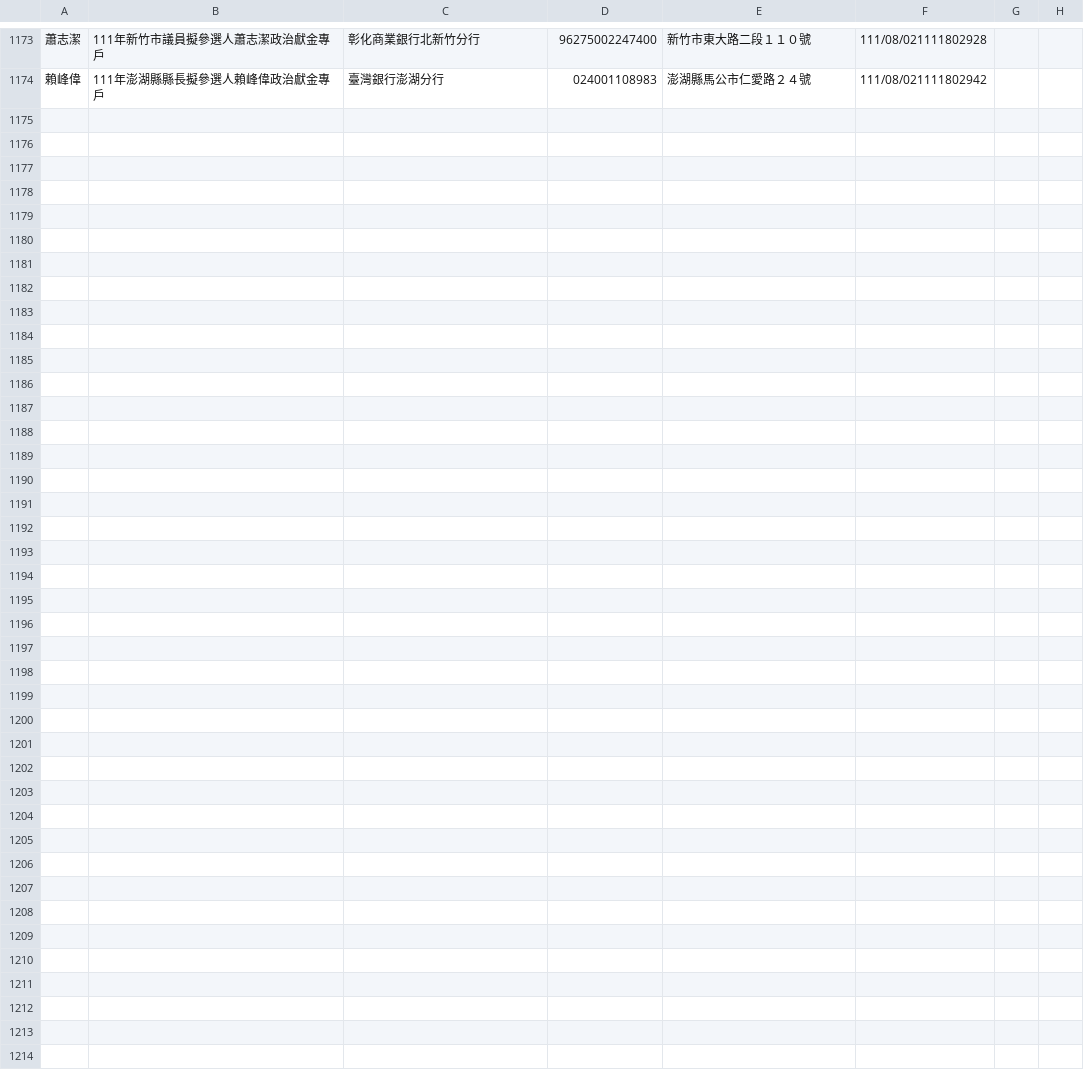
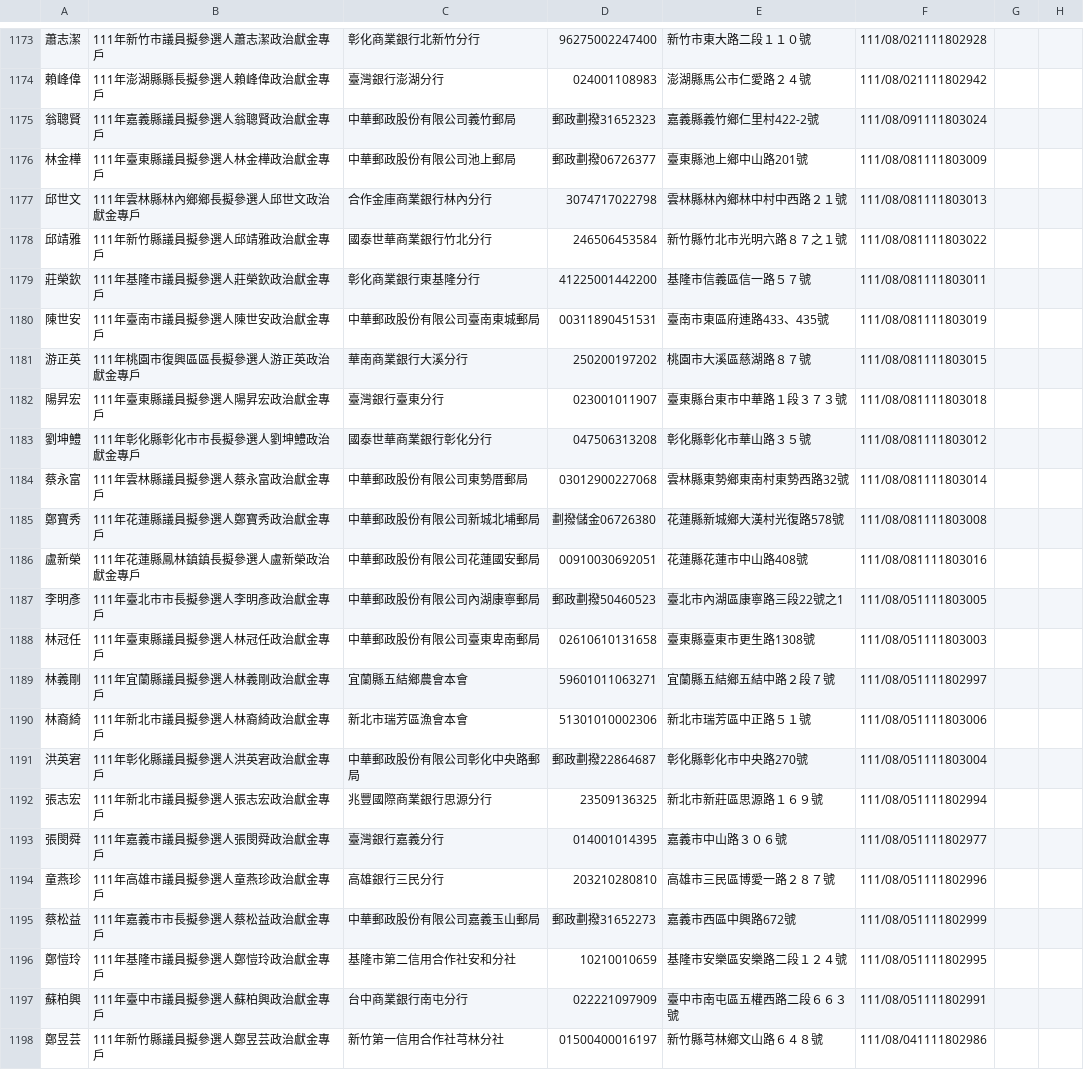
Before and after one commit to kiang/vote2022, a CSV file: sunshine.cy.gov.tw/111.csv, drawn as a sheet; only a part is shown, gaps mark what is left out.

Commit message:
auto update @ 2022-08-11 12:22:02

```diff
--- a/sunshine.cy.gov.tw/111.csv
+++ b/sunshine.cy.gov.tw/111.csv
@@ -1174 +1174,25 @@
 賴峰偉,111年澎湖縣縣長擬參選人賴峰偉政治獻金專戶,臺灣銀行澎湖分行,024001108983,澎湖縣馬公市仁愛路２４號,111/08/021111802942,,,
+翁聰賢,111年嘉義縣議員擬參選人翁聰賢政治獻金專戶,中華郵政股份有限公司義竹郵局,郵政劃撥31652323,嘉義縣義竹鄉仁里村422-2號,111/08/091111803024,,,
+林金樺,111年臺東縣議員擬參選人林金樺政治獻金專戶,中華郵政股份有限公司池上郵局,郵政劃撥06726377,臺東縣池上鄉中山路201號,111/08/081111803009,,,
+邱世文,111年雲林縣林內鄉鄉長擬參選人邱世文政治獻金專戶,合作金庫商業銀行林內分行,3074717022798,雲林縣林內鄉林中村中西路２１號,111/08/081111803013,,,
+邱靖雅,111年新竹縣議員擬參選人邱靖雅政治獻金專戶,國泰世華商業銀行竹北分行,246506453584,新竹縣竹北市光明六路８７之１號,111/08/081111803022,,,
+莊榮欽,111年基隆市議員擬參選人莊榮欽政治獻金專戶,彰化商業銀行東基隆分行,41225001442200,基隆市信義區信一路５７號,111/08/081111803011,,,
+陳世安,111年臺南市議員擬參選人陳世安政治獻金專戶,中華郵政股份有限公司臺南東城郵局,00311890451531,臺南市東區府連路433、435號,111/08/081111803019,,,
+游正英,111年桃園市復興區區長擬參選人游正英政治獻金專戶,華南商業銀行大溪分行,250200197202,桃園市大溪區慈湖路８７號,111/08/081111803015,,,
+陽昇宏,111年臺東縣議員擬參選人陽昇宏政治獻金專戶,臺灣銀行臺東分行,023001011907,臺東縣台東市中華路１段３７３號,111/08/081111803018,,,
+劉坤鱧,111年彰化縣彰化市市長擬參選人劉坤鱧政治獻金專戶,國泰世華商業銀行彰化分行,047506313208,彰化縣彰化市華山路３５號,111/08/081111803012,,,
+蔡永富,111年雲林縣議員擬參選人蔡永富政治獻金專戶,中華郵政股份有限公司東勢厝郵局,03012900227068,雲林縣東勢鄉東南村東勢西路32號,111/08/081111803014,,,
+鄭寶秀,111年花蓮縣議員擬參選人鄭寶秀政治獻金專戶,中華郵政股份有限公司新城北埔郵局,劃撥儲金06726380,花蓮縣新城鄉大漢村光復路578號,111/08/081111803008,,,
+盧新榮,111年花蓮縣鳳林鎮鎮長擬參選人盧新榮政治獻金專戶,中華郵政股份有限公司花蓮國安郵局,00910030692051,花蓮縣花蓮市中山路408號,111/08/081111803016,,,
+李明彥,111年臺北市市長擬參選人李明彥政治獻金專戶,中華郵政股份有限公司內湖康寧郵局,郵政劃撥50460523,臺北市內湖區康寧路三段22號之1,111/08/051111803005,,,
+林冠任,111年臺東縣議員擬參選人林冠任政治獻金專戶,中華郵政股份有限公司臺東卑南郵局,02610610131658,臺東縣臺東市更生路1308號,111/08/051111803003,,,
+林義剛,111年宜蘭縣議員擬參選人林義剛政治獻金專戶,宜蘭縣五結鄉農會本會,59601011063271,宜蘭縣五結鄉五結中路２段７號,111/08/051111802997,,,
+林裔綺,111年新北市議員擬參選人林裔綺政治獻金專戶,新北市瑞芳區漁會本會,51301010002306,新北市瑞芳區中正路５１號,111/08/051111803006,,,
+洪英宭,111年彰化縣議員擬參選人洪英宭政治獻金專戶,中華郵政股份有限公司彰化中央路郵局,郵政劃撥22864687,彰化縣彰化市中央路270號,111/08/051111803004,,,
+張志宏,111年新北市議員擬參選人張志宏政治獻金專戶,兆豐國際商業銀行思源分行,23509136325,新北市新莊區思源路１６９號,111/08/051111802994,,,
+張閔舜,111年嘉義市議員擬參選人張閔舜政治獻金專戶,臺灣銀行嘉義分行,014001014395,嘉義市中山路３０６號,111/08/051111802977,,,
+童燕珍,111年高雄市議員擬參選人童燕珍政治獻金專戶,高雄銀行三民分行,203210280810,高雄市三民區博愛一路２８７號,111/08/051111802996,,,
+蔡松益,111年嘉義市市長擬參選人蔡松益政治獻金專戶,中華郵政股份有限公司嘉義玉山郵局,郵政劃撥31652273,嘉義市西區中興路672號,111/08/051111802999,,,
+鄭愷玲,111年基隆市議員擬參選人鄭愷玲政治獻金專戶,基隆市第二信用合作社安和分社,10210010659,基隆市安樂區安樂路二段１２４號,111/08/051111802995,,,
+蘇柏興,111年臺中市議員擬參選人蘇柏興政治獻金專戶,台中商業銀行南屯分行,022221097909,臺中市南屯區五權西路二段６６３號,111/08/051111802991,,,
+鄭昱芸,111年新竹縣議員擬參選人鄭昱芸政治獻金專戶,新竹第一信用合作社芎林分社,01500400016197,新竹縣芎林鄉文山路６４８號,111/08/041111802986,,,
```
